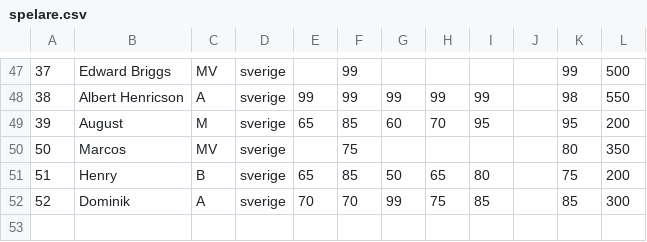
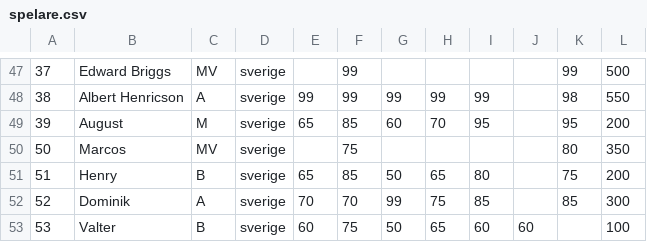
Before and after one commit to edhb15/EoJ-spel, a CSV file: games/matchdag/docs/spelare.csv, drawn as a sheet; only a part is shown, gaps mark what is left out; the diff names each change by its address in the sheet, - before the commit and + after, or states it on an @@ line.

Commit message:
Add Valter to spelare.csv

```diff
--- a/games/matchdag/docs/spelare.csv
+++ b/games/matchdag/docs/spelare.csv
+row 53: 53 | Valter | B | sverige | 60 | 75 | 50 | 65 | 60 | 60 |  | 100
```
